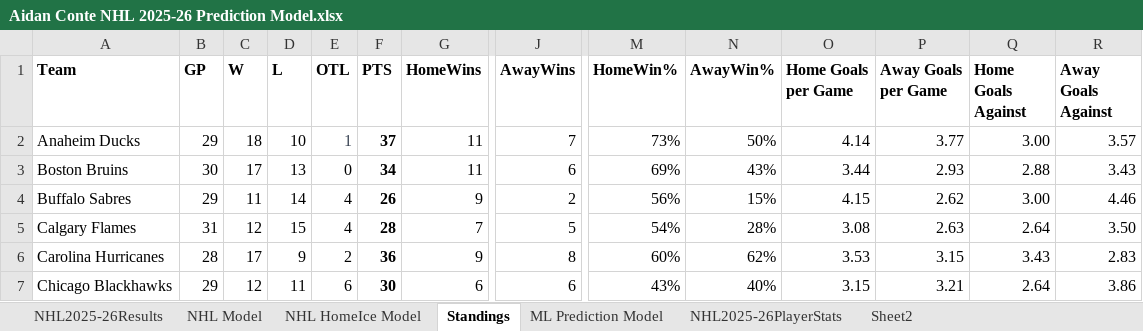
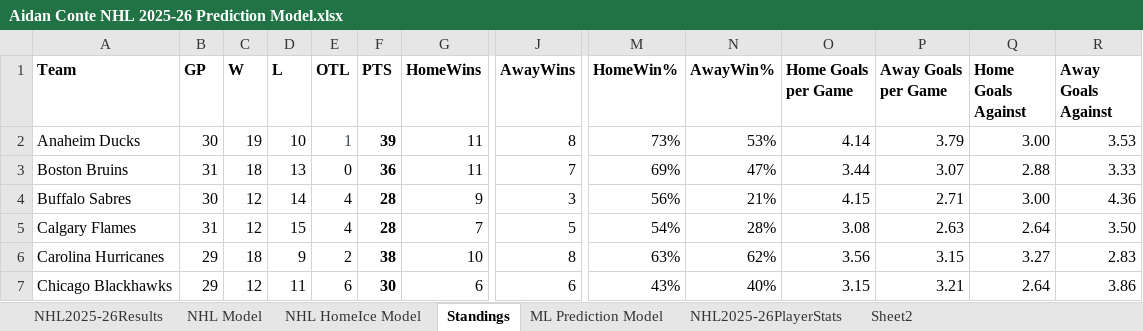
Before and after one commit to AidzNasty/NHL-Prediction-Model, an Excel workbook: Aidan Conte NHL 2025-26 Prediction Model.xlsx, sheet Standings, drawn as a sheet; only a part is shown, gaps mark what is left out; values as stored, in another font and other column widths than the file's, no borders; table styles not drawn; the diff covers the shown part only; the diff names each change by its address in the sheet, - before the commit and + after, or states it on an @@ line.

```diff
--- a/Aidan Conte NHL 2025-26 Prediction Model.xlsx (sheet Standings)
+++ b/Aidan Conte NHL 2025-26 Prediction Model.xlsx (sheet Standings)
-B2 (GP): 29
+B2 (GP): 30
-C2 (W): 18
+C2 (W): 19
-F2 (PTS): 37
+F2 (PTS): 39
-J2 (AwayWins): 7
+J2 (AwayWins): 8
-N2 (AwayWin%): 50%
+N2 (AwayWin%): 53%
-P2 (Away Goals per Game): 3.77
+P2 (Away Goals per Game): 3.79
-R2 (Away Goals Against): 3.57
+R2 (Away Goals Against): 3.53
-B3 (GP): 30
+B3 (GP): 31
-C3 (W): 17
+C3 (W): 18
-F3 (PTS): 34
+F3 (PTS): 36
-J3 (AwayWins): 6
+J3 (AwayWins): 7
-N3 (AwayWin%): 43%
+N3 (AwayWin%): 47%
-P3 (Away Goals per Game): 2.93
+P3 (Away Goals per Game): 3.07
-R3 (Away Goals Against): 3.43
+R3 (Away Goals Against): 3.33
-B4 (GP): 29
+B4 (GP): 30
-C4 (W): 11
+C4 (W): 12
-F4 (PTS): 26
+F4 (PTS): 28
-J4 (AwayWins): 2
+J4 (AwayWins): 3
-N4 (AwayWin%): 15%
+N4 (AwayWin%): 21%
-P4 (Away Goals per Game): 2.62
+P4 (Away Goals per Game): 2.71
-R4 (Away Goals Against): 4.46
+R4 (Away Goals Against): 4.36
-B6 (GP): 28
+B6 (GP): 29
-C6 (W): 17
+C6 (W): 18
-F6 (PTS): 36
+F6 (PTS): 38
-G6 (HomeWins): 9
+G6 (HomeWins): 10
-M6 (HomeWin%): 60%
+M6 (HomeWin%): 63%
-O6 (Home Goals per Game): 3.53
+O6 (Home Goals per Game): 3.56
-Q6 (Home Goals Against): 3.43
+Q6 (Home Goals Against): 3.27
```
Also changed, not shown: 105 edited cells elsewhere in this sheet, sheet NHL2025-26PlayerStats, sheet NHL HomeIce Model, sheet NHL Model, sheet ML Prediction Model, sheet NHL2025-26Results.
